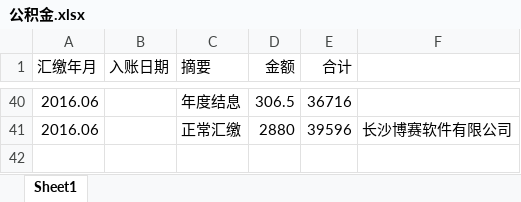
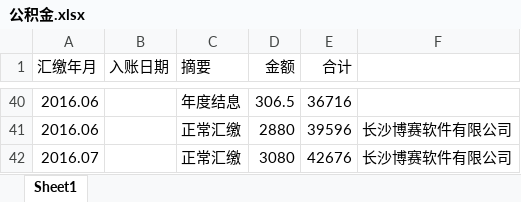
Before and after one commit to cnmud/832588m1pwG22w5t74PT0odv657C7m, an Excel workbook: 我的家/公积金.xlsx, sheet Sheet1, drawn as a sheet; only a part is shown, gaps mark what is left out; values as stored, in another font and other column widths than the file's, no borders; the diff names each change by its address in the sheet, - before the commit and + after, or states it on an @@ line.

```diff
--- a/我的家/公积金.xlsx (sheet Sheet1)
+++ b/我的家/公积金.xlsx (sheet Sheet1)
+row 42: 2016.07 |  | 正常汇缴 | 3080 | 42676 | 长沙博赛软件有限公司
```
Also changed, not shown: 我的家/招财宝.xlsx, 1 other file.
